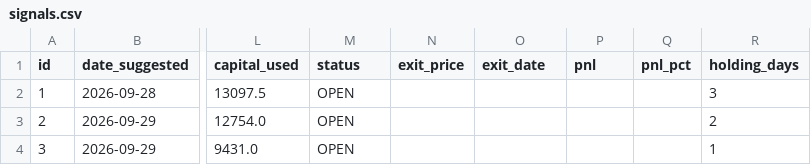
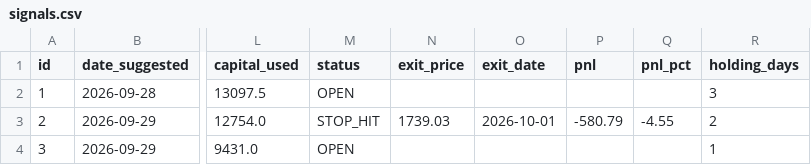
Before and after one commit to AnkitGhai1/nse-swing-bot, a CSV file: signals.csv, drawn as a sheet; only a part is shown, gaps mark what is left out; the diff names each change by its address in the sheet, - before the commit and + after, or states it on an @@ line.

```diff
--- a/signals.csv
+++ b/signals.csv
-M3 (status): OPEN
+M3 (status): STOP_HIT
-N3 (exit_price): (empty)
+N3 (exit_price): 1739.03
-O3 (exit_date): (empty)
+O3 (exit_date): 2026-10-01
-P3 (pnl): (empty)
+P3 (pnl): -580.79
-Q3 (pnl_pct): (empty)
+Q3 (pnl_pct): -4.55
```
